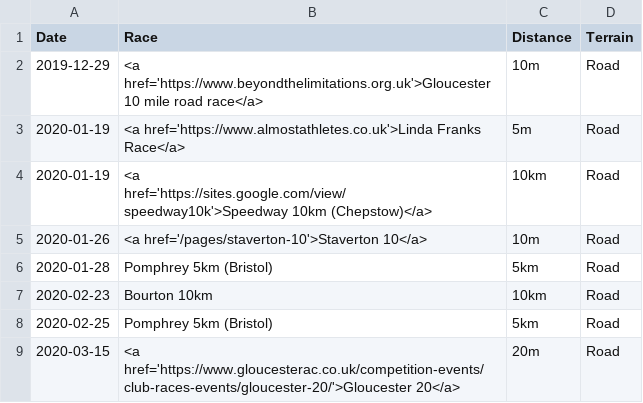
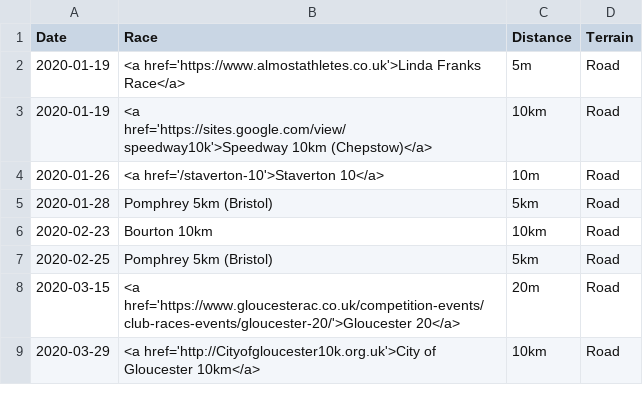
Before and after one commit to CLCStriders/striders, a CSV file: _data/fixtures.csv, drawn as a sheet; only a part is shown; the shorter side is filled out with more unchanged rows.

Commit message:
Update fixtures.csv

```diff
--- a/_data/fixtures.csv
+++ b/_data/fixtures.csv
@@ -1,6 +1,5 @@
 Date,Race,Distance,Terrain
-2019-12-29,<a href='https://www.beyondthelimitations.org.uk'>Gloucester 10 mile road race</a>,10m,Road
 2020-01-19,<a href='https://www.almostathletes.co.uk'>Linda Franks Race</a>,5m,Road
 2020-01-19,<a href='https://sites.google.com/view/speedway10k'>Speedway 10km (Chepstow)</a>,10km,Road
-2020-01-26,<a href='/pages/staverton-10'>Staverton 10</a>,10m,Road
+2020-01-26,<a href='/staverton-10'>Staverton 10</a>,10m,Road
 2020-01-28,Pomphrey 5km (Bristol),5km,Road
```
